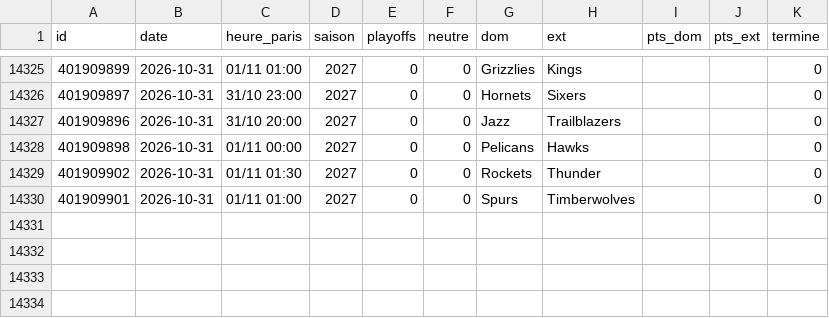
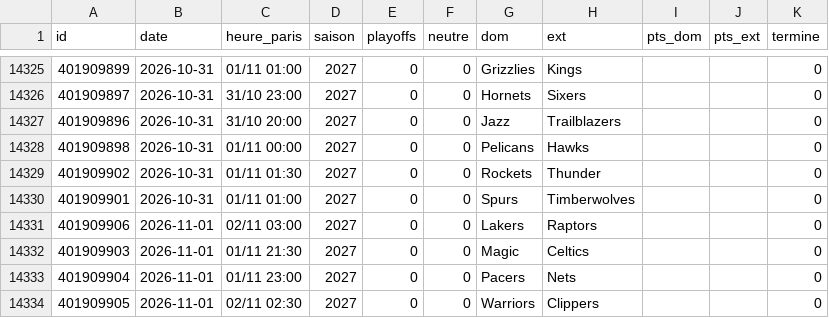
Before and after one commit to monstrekml/pronostics-app, a CSV file: data/nba/espn_matchs.csv, drawn as a sheet; only a part is shown, gaps mark what is left out; the diff names each change by its address in the sheet, - before the commit and + after, or states it on an @@ line.

```diff
--- a/data/nba/espn_matchs.csv
+++ b/data/nba/espn_matchs.csv
+row 14331: 401909906 | 2026-11-01 | 02/11 03:00 | 2027 | 0 | 0 | Lakers | Raptors |  |  | 0
+row 14332: 401909903 | 2026-11-01 | 01/11 21:30 | 2027 | 0 | 0 | Magic | Celtics |  |  | 0
+row 14333: 401909904 | 2026-11-01 | 01/11 23:00 | 2027 | 0 | 0 | Pacers | Nets |  |  | 0
+row 14334: 401909905 | 2026-11-01 | 02/11 02:30 | 2027 | 0 | 0 | Warriors | Clippers |  |  | 0
```
Also changed, not shown: data/cotes/cotes.csv, data/foot/openfootball/la-liga_2627_resultats.csv, 2 other files.
